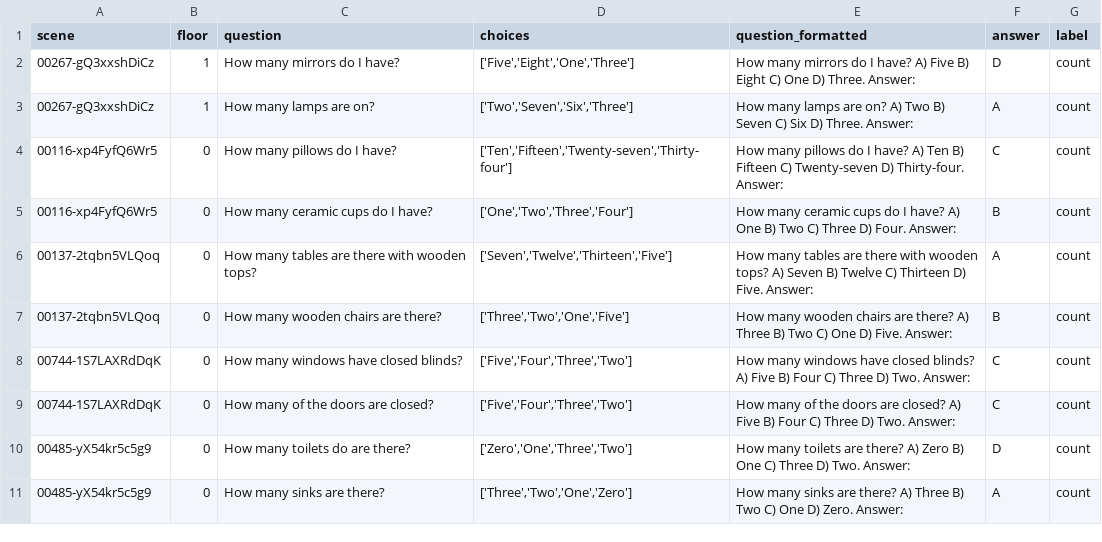
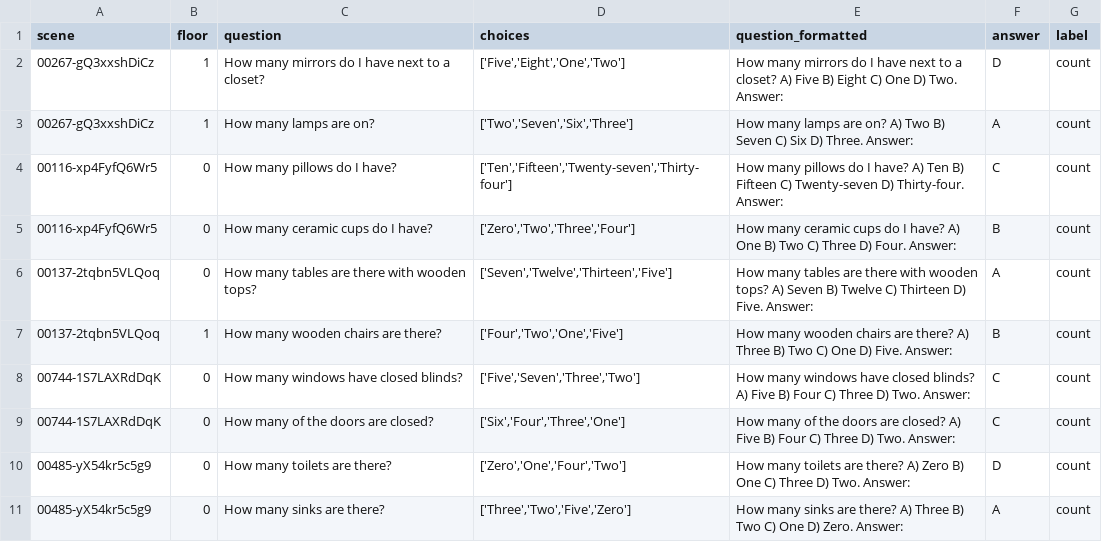
Before and after one commit to NPatton3467/RoboInfoGather, a CSV file: data/multi_view_count_questions.csv, drawn as a sheet.

```diff
--- a/data/multi_view_count_questions.csv
+++ b/data/multi_view_count_questions.csv
@@ -1,11 +1,11 @@
 scene,floor,question,choices,question_formatted,answer,label
-00267-gQ3xxshDiCz,1,"How many mirrors do I have?","['Five','Eight','One','Three']","How many mirrors do I have? A) Five B) Eight C) One D) Three. Answer:",D,count
+00267-gQ3xxshDiCz,1,"How many mirrors do I have next to a closet?","['Five','Eight','One','Two']","How many mirrors do I have next to a closet? A) Five B) Eight C) One D) Two. Answer:",D,count
 00267-gQ3xxshDiCz,1,"How many lamps are on?","['Two','Seven','Six','Three']","How many lamps are on? A) Two B) Seven C) Six D) Three. Answer:",A,count
 00116-xp4FyfQ6Wr5,0,"How many pillows do I have?","['Ten','Fifteen','Twenty-seven','Thirty-four']","How many pillows do I have? A) Ten B) Fifteen C) Twenty-seven D) Thirty-four. Answer:",C,count
-00116-xp4FyfQ6Wr5,0,"How many ceramic cups do I have?","['One','Two','Three','Four']","How many ceramic cups do I have? A) One B) Two C) Three D) Four. Answer:",B,count
+00116-xp4FyfQ6Wr5,0,"How many ceramic cups do I have?","['Zero','Two','Three','Four']","How many ceramic cups do I have? A) One B) Two C) Three D) Four. Answer:",B,count
 00137-2tqbn5VLQoq,0,"How many tables are there with wooden tops?","['Seven','Twelve','Thirteen','Five']","How many tables are there with wooden tops? A) Seven B) Twelve C) Thirteen D) Five. Answer:",A,count
-00137-2tqbn5VLQoq,0,"How many wooden chairs are there?","['Three','Two','One','Five']","How many wooden chairs are there? A) Three B) Two C) One D) Five. Answer:",B,count
-00744-1S7LAXRdDqK,0,"How many windows have closed blinds?","['Five','Four','Three','Two']","How many windows have closed blinds? A) Five B) Four C) Three D) Two. Answer:",C,count
-00744-1S7LAXRdDqK,0,"How many of the doors are closed?","['Five','Four','Three','Two']","How many of the doors are closed? A) Five B) Four C) Three D) Two. Answer:",C,count
-00485-yX54kr5c5g9,0,"How many toilets do are there?","['Zero','One','Three','Two']","How many toilets are there? A) Zero B) One C) Three D) Two. Answer:",D,count
-00485-yX54kr5c5g9,0,"How many sinks are there?","['Three','Two','One','Zero']","How many sinks are there? A) Three B) Two C) One D) Zero. Answer:",A,count
+00137-2tqbn5VLQoq,1,"How many wooden chairs are there?","['Four','Two','One','Five']","How many wooden chairs are there? A) Three B) Two C) One D) Five. Answer:",B,count
+00744-1S7LAXRdDqK,0,"How many windows have closed blinds?","['Five','Seven','Three','Two']","How many windows have closed blinds? A) Five B) Four C) Three D) Two. Answer:",C,count
+00744-1S7LAXRdDqK,0,"How many of the doors are closed?","['Six','Four','Three','One']","How many of the doors are closed? A) Five B) Four C) Three D) Two. Answer:",C,count
+00485-yX54kr5c5g9,0,"How many toilets are there?","['Zero','One','Four','Two']","How many toilets are there? A) Zero B) One C) Three D) Two. Answer:",D,count
+00485-yX54kr5c5g9,0,"How many sinks are there?","['Three','Two','Five','Zero']","How many sinks are there? A) Three B) Two C) One D) Zero. Answer:",A,count
```
Also changed, not shown: 3 other files.
